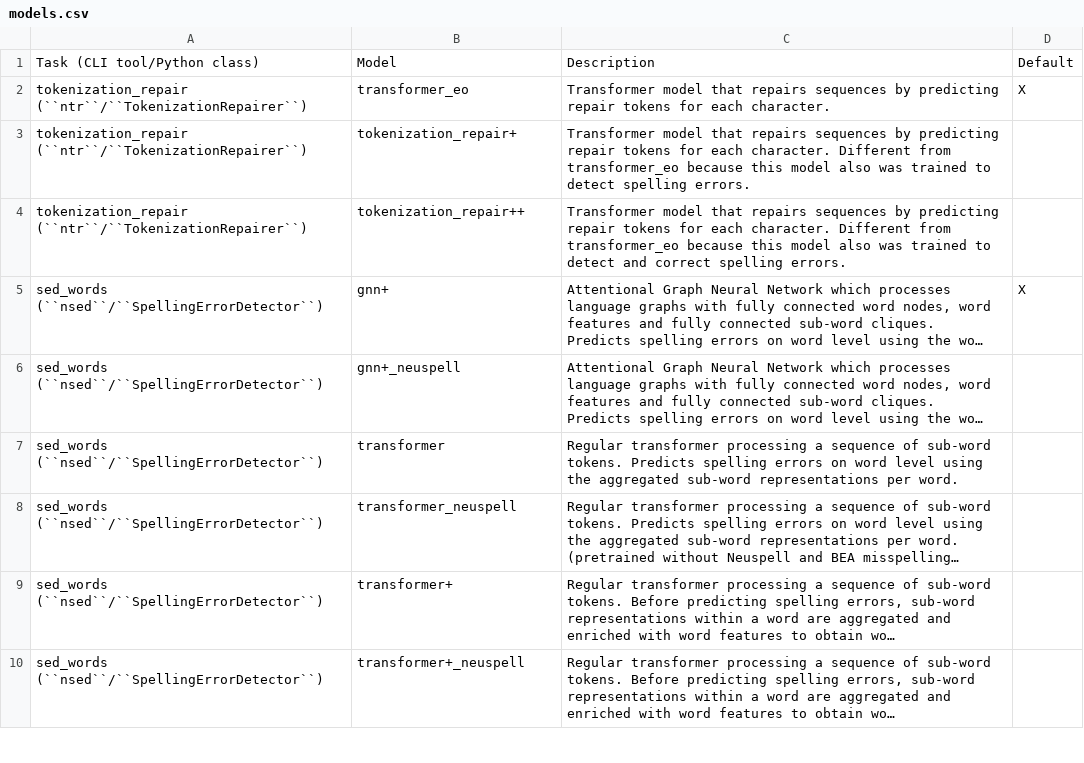
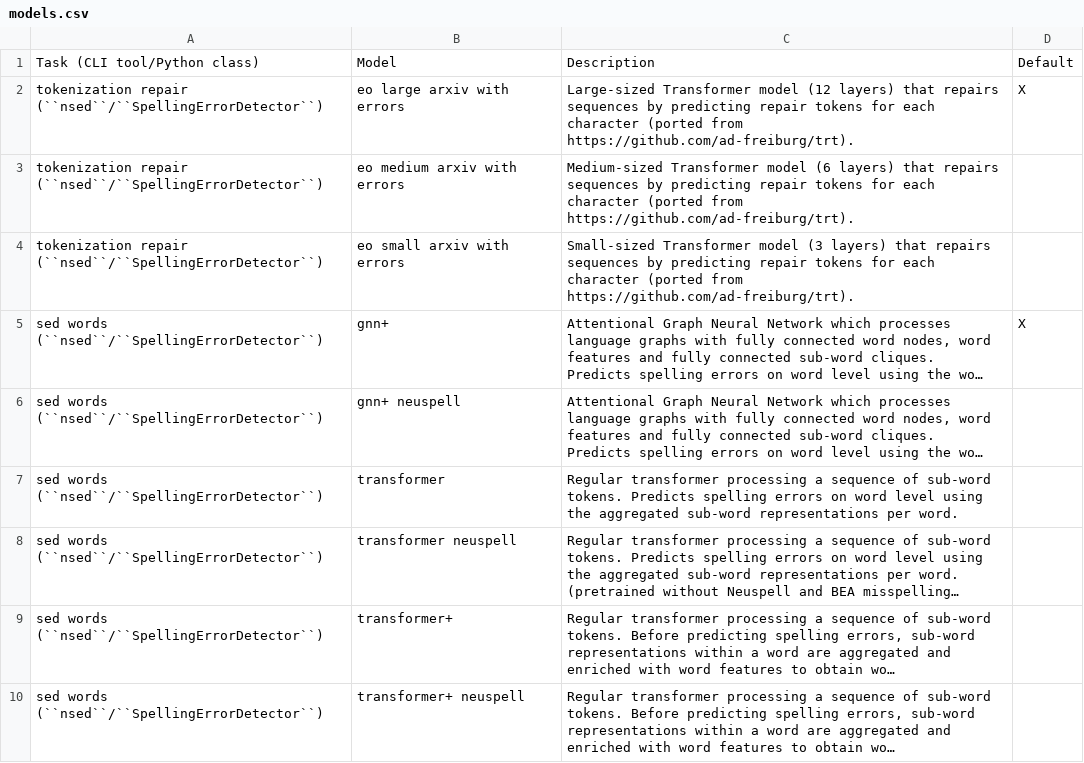
Before and after one commit to bastiscode/spell_check, a CSV file: sphinx_docs/models.csv, drawn as a sheet; only a part is shown; long unchanged cells end in …; removed rows and columns are numbered as before the commit, all else as after; the diff covers the shown part only; the diff names each change by its address in the sheet, - before the commit and + after, or states it on an @@ line.

```diff
--- a/sphinx_docs/models.csv
+++ b/sphinx_docs/models.csv
-A2: tokenization_repair (``ntr``/``TokenizationRepairer``)
+A2: tokenization repair (``nsed``/``SpellingErrorDetector``)
-B2: transformer_eo
+B2: eo large arxiv with errors
-C2: Transformer model that repairs sequences by predicting repair tokens for each character.
+C2: Large-sized Transformer model (12 layers) that repairs sequences by predicting repair tokens for each character (ported from https://github.com/ad-freiburg/trt).
-row 3: tokenization_repair (``ntr``/``TokenizationRepairer``) | tokenization_repair+ | Transformer model that repairs sequences by predicting repair tokens for each character. Different from transformer_eo because this model also was trained to detect spelling errors.
-row 4: tokenization_repair (``ntr``/``TokenizationRepairer``) | tokenization_repair++ | Transformer model that repairs sequences by predicting repair tokens for each character. Different from transformer_eo because this model also was trained to detect and correct spelling errors.
+row 3: tokenization repair (``nsed``/``SpellingErrorDetector``) | eo medium arxiv with errors | Medium-sized Transformer model (6 layers) that repairs sequences by predicting repair tokens for each character (ported from https://github.com/ad-freiburg/trt).
+row 4: tokenization repair (``nsed``/``SpellingErrorDetector``) | eo small arxiv with errors | Small-sized Transformer model (3 layers) that repairs sequences by predicting repair tokens for each character (ported from https://github.com/ad-freiburg/trt).
-A5:A10: sed_words (``nsed``/``SpellingErrorDetector``)
+A5:A10: sed words (``nsed``/``SpellingErrorDetector``)
-B6: gnn+_neuspell
+B6: gnn+ neuspell
-B8: transformer_neuspell
+B8: transformer neuspell
-B10: transformer+_neuspell
+B10: transformer+ neuspell
```
Also changed, not shown: 13 edited cells elsewhere in this file, 21 other files.
